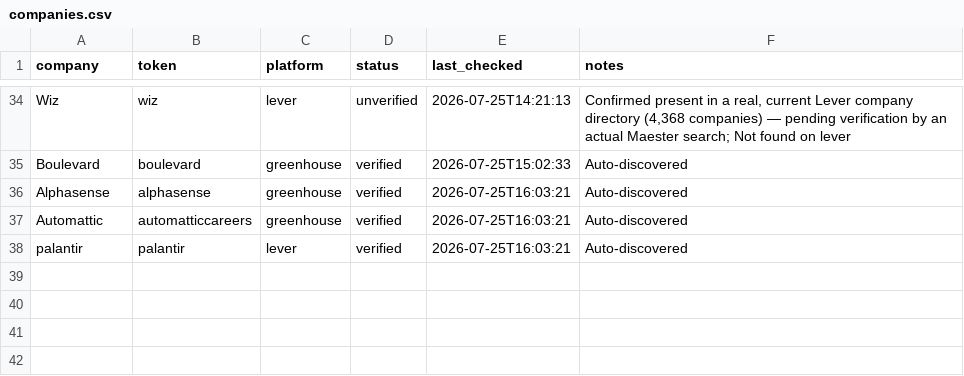
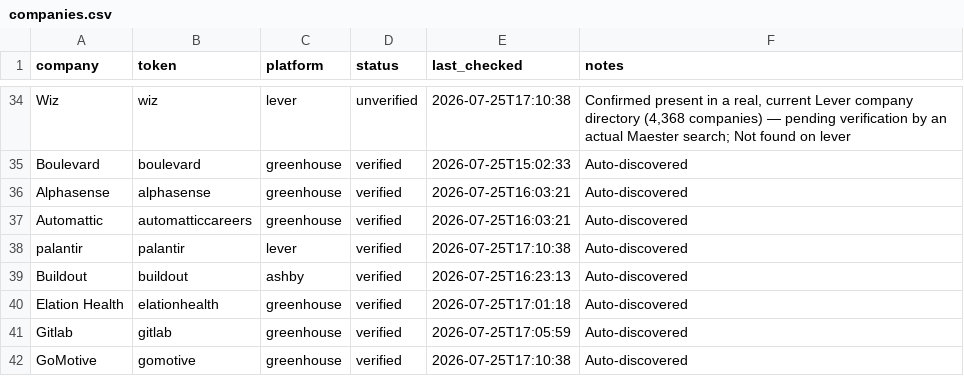
Before and after one commit to GabeTHEGeek/maester, a CSV file: companies.csv, drawn as a sheet; only a part is shown, gaps mark what is left out; the diff covers the shown part only; the diff names each change by its address in the sheet, - before the commit and + after, or states it on an @@ line.

```diff
--- a/companies.csv
+++ b/companies.csv
-E34 (last_checked): 2026-07-25T14:21:13
+E34 (last_checked): 2026-07-25T17:10:38
-E38 (last_checked): 2026-07-25T16:03:21
+E38 (last_checked): 2026-07-25T17:10:38
+row 39: Buildout | buildout | ashby | verified | 2026-07-25T16:23:13 | Auto-discovered
+row 40: Elation Health | elationhealth | greenhouse | verified | 2026-07-25T17:01:18 | Auto-discovered
+row 41: Gitlab | gitlab | greenhouse | verified | 2026-07-25T17:05:59 | Auto-discovered
+row 42: GoMotive | gomotive | greenhouse | verified | 2026-07-25T17:10:38 | Auto-discovered
```
Also changed, not shown: 16 edited cells elsewhere in this file.
